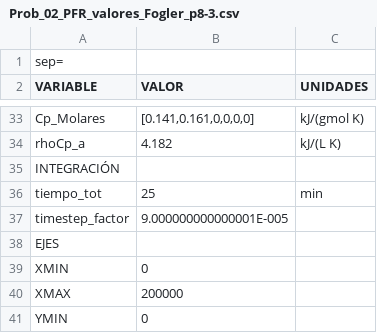
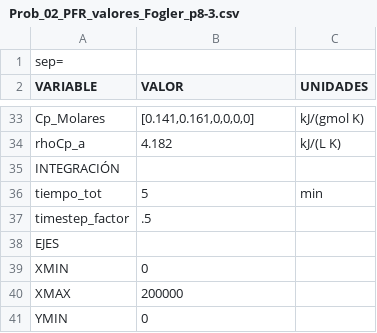
Before and after one commit to santiago-salas-v/ir-problemas, a CSV file: DATA/Prob_02_PFR_valores_Fogler_p8-3.csv, drawn as a sheet; only a part is shown, gaps mark what is left out.

```diff
--- a/DATA/Prob_02_PFR_valores_Fogler_p8-3.csv
+++ b/DATA/Prob_02_PFR_valores_Fogler_p8-3.csv
@@ -35,4 +35,4 @@ rhoCp_a|       4.182|kJ/(L K)
 INTEGRACIÓN||
-tiempo_tot|          25|min
-timestep_factor|9.000000000000001E-005|
+tiempo_tot|5|min
+timestep_factor|.5|
 EJES||
```
Also changed, not shown: 19 other files.
